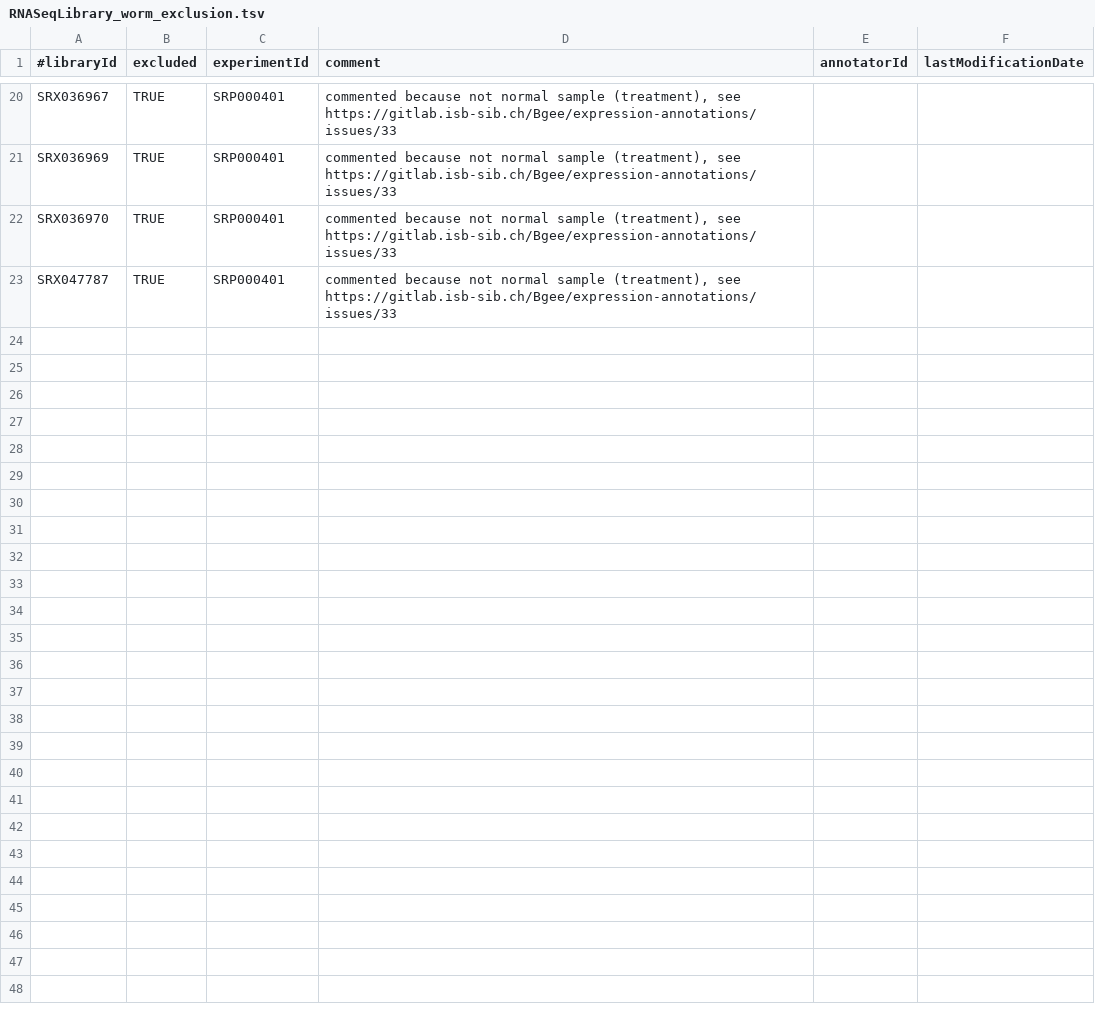
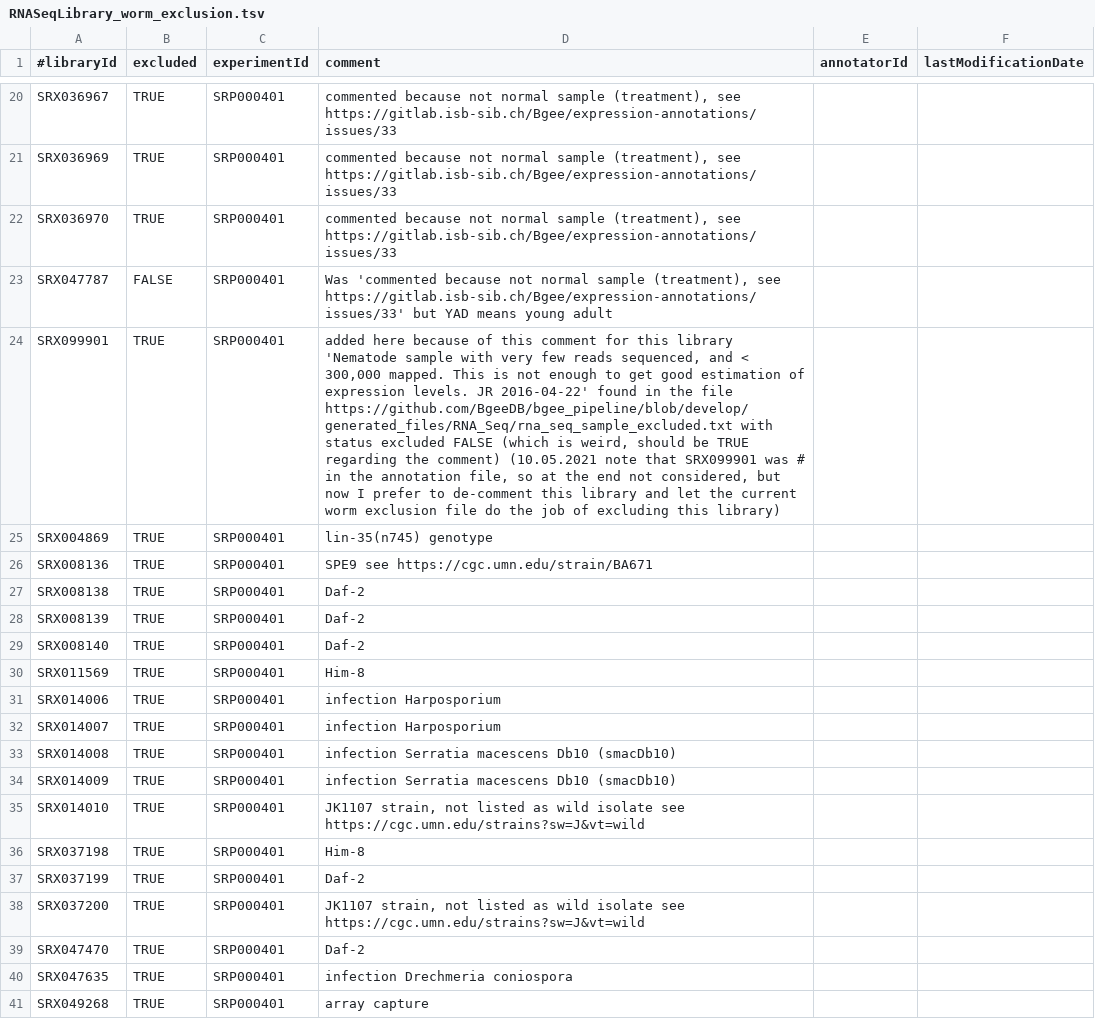
Before and after one commit to BgeeDB/bgee_pipeline, a TSV file: source_files/RNA_Seq/RNASeqLibrary_worm_exclusion.tsv, drawn as a sheet; only a part is shown, gaps mark what is left out; the diff covers the shown part only; the diff names each change by its address in the sheet, - before the commit and + after, or states it on an @@ line.

Commit message:
updated annotation files for bulk RNASeq

```diff
--- a/source_files/RNA_Seq/RNASeqLibrary_worm_exclusion.tsv
+++ b/source_files/RNA_Seq/RNASeqLibrary_worm_exclusion.tsv
-B23 (excluded): TRUE
+B23 (excluded): FALSE
-D23 (comment): commented because not normal sample (treatment), see https://gitlab.isb-sib.ch/Bgee/expression-annotations/issues/33
+D23 (comment): Was 'commented because not normal sample (treatment), see https://gitlab.isb-sib.ch/Bgee/expression-annotations/issues/33' but YAD means young adult
+row 24: SRX099901 | TRUE | SRP000401 | added here because of this comment for this library 'Nematode sample with very few reads sequenced, and < 300,000 mapped. This is not enough to get good estimation of expression levels. JR 2016-04-22' found in the file https://github.com/BgeeDB/bgee_pipeline/blob/develop/generated_files/RNA_Seq/rna_seq_sample_excluded.txt with status excluded FALSE (which is weird, should be TRUE regarding the comment) (10.05.2021 note that SRX099901 was # in the annotation file, so at the end not considered, but now I prefer to de-comment this library and let the current worm exclusion file do the job of excluding this library)
+row 25: SRX004869 | TRUE | SRP000401 | lin-35(n745) genotype
+row 26: SRX008136 | TRUE | SRP000401 | SPE9 see https://cgc.umn.edu/strain/BA671
+row 27: SRX008138 | TRUE | SRP000401 | Daf-2
+row 28: SRX008139 | TRUE | SRP000401 | Daf-2
+row 29: SRX008140 | TRUE | SRP000401 | Daf-2
+row 30: SRX011569 | TRUE | SRP000401 | Him-8
+row 31: SRX014006 | TRUE | SRP000401 | infection Harposporium
+row 32: SRX014007 | TRUE | SRP000401 | infection Harposporium
+row 33: SRX014008 | TRUE | SRP000401 | infection Serratia macescens Db10 (smacDb10)
+row 34: SRX014009 | TRUE | SRP000401 | infection Serratia macescens Db10 (smacDb10)
+row 35: SRX014010 | TRUE | SRP000401 | JK1107 strain, not listed as wild isolate see https://cgc.umn.edu/strains?sw=J&vt=wild
+row 36: SRX037198 | TRUE | SRP000401 | Him-8
+row 37: SRX037199 | TRUE | SRP000401 | Daf-2
+row 38: SRX037200 | TRUE | SRP000401 | JK1107 strain, not listed as wild isolate see https://cgc.umn.edu/strains?sw=J&vt=wild
+row 39: SRX047470 | TRUE | SRP000401 | Daf-2
+row 40: SRX047635 | TRUE | SRP000401 | infection Drechmeria coniospora
+row 41: SRX049268 | TRUE | SRP000401 | array capture
```
Also changed, not shown: 23 added rows and 4 edited cells elsewhere in this file, source_files/RNA_Seq/RNASeqExperiment_worm.tsv, source_files/Strains/StrainMapping.tsv, 3 other files.
